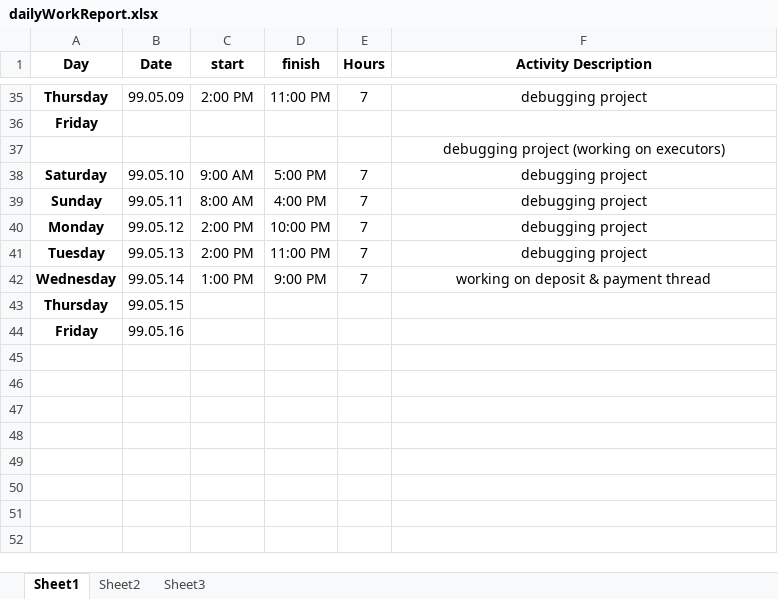
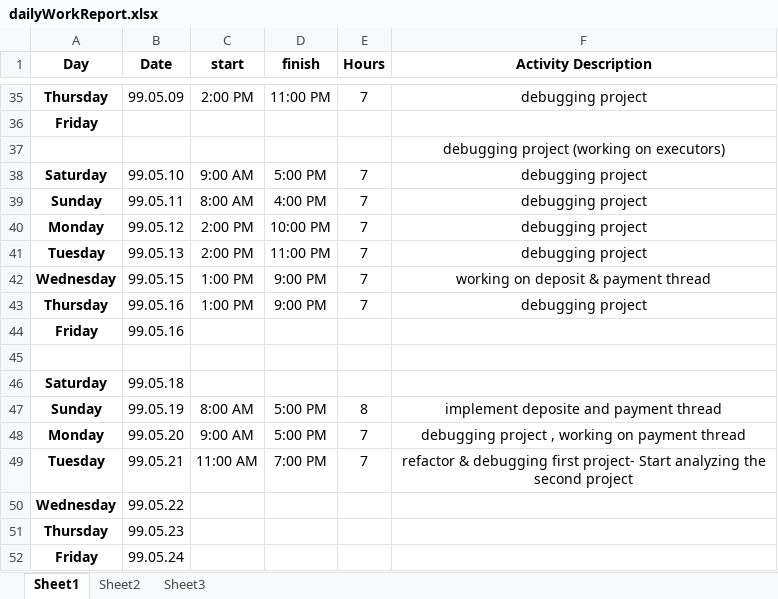
Before and after one commit to forogh1992/salaryPaymentThreadBase, an Excel workbook: dailyWorkReport.xlsx, sheet Sheet1, drawn as a sheet; only a part is shown, gaps mark what is left out; values as stored, in another font and other column widths than the file's, no borders; removed rows and columns are numbered as before the commit, all else as after; the diff names each change by its address in the sheet, - before the commit and + after, or states it on an @@ line.

Commit message:
salary payment threadBase

```diff
--- a/dailyWorkReport.xlsx (sheet Sheet1)
+++ b/dailyWorkReport.xlsx (sheet Sheet1)
-B42 (Date): 99.05.14
+B42 (Date): 99.05.15
-row 43: Thursday | 99.05.15
+row 43: Thursday | 99.05.16 | 1:00 PM | 9:00 PM | 7 | debugging project
+row 45: (empty)
+row 46: Saturday | 99.05.18
+row 47: Sunday | 99.05.19 | 8:00 AM | 5:00 PM | 8 | implement deposite and payment thread
+row 48: Monday | 99.05.20 | 9:00 AM | 5:00 PM | 7 | debugging project , working on payment thread
+row 49: Tuesday | 99.05.21 | 11:00 AM | 7:00 PM | 7 | refactor & debugging first project- Start analyzing the second project
+row 50: Wednesday | 99.05.22
+row 51: Thursday | 99.05.23
+row 52: Friday | 99.05.24
```
Also changed, not shown: 20 other files.
